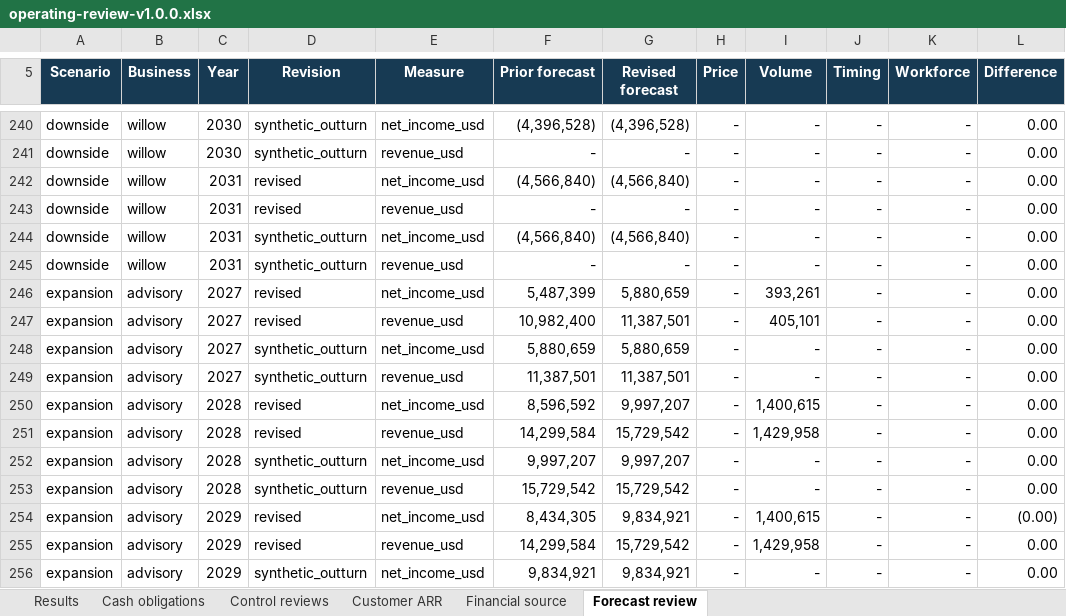
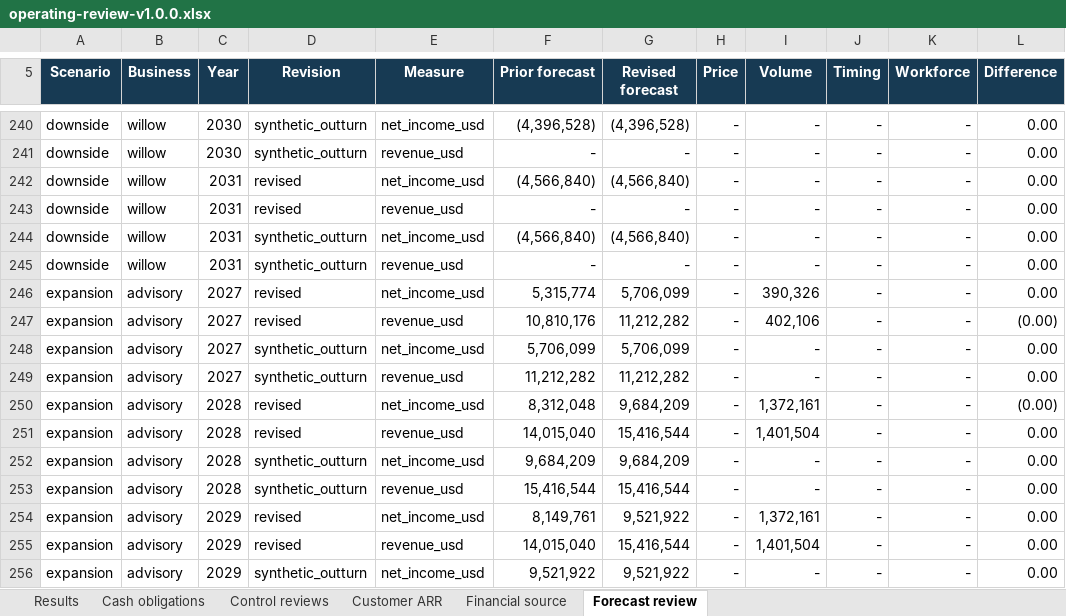
Before and after one commit to SquirmyWormy275/SABLEHARBOR, an Excel workbook: enterprise/operations/publications/operating-review-v1.0.0.xlsx, sheet Forecast review, drawn as a sheet; only a part is shown, gaps mark what is left out; values as stored, in another font and other column widths than the file's, no borders; conditional formats not drawn; the diff covers the shown part only; the diff names each change by its address in the sheet, - before the commit and + after, or states it on an @@ line.

Commit message:
Finalize Tier 1 operating review workbook, correct delivery record and remove temporary transport workflow

```diff
--- a/enterprise/operations/publications/operating-review-v1.0.0.xlsx (sheet Forecast review)
+++ b/enterprise/operations/publications/operating-review-v1.0.0.xlsx (sheet Forecast review)
-F246 (Prior forecast): 5,487,399
+F246 (Prior forecast): 5,315,774
-G246 (Revised forecast): 5,880,659
+G246 (Revised forecast): 5,706,099
-I246 (Volume): 393,261
+I246 (Volume): 390,326
-F247 (Prior forecast): 10,982,400
+F247 (Prior forecast): 10,810,176
-G247 (Revised forecast): 11,387,501
+G247 (Revised forecast): 11,212,282
-I247 (Volume): 405,101
+I247 (Volume): 402,106
-L247 (Difference): 0.00
+L247 (Difference): (0.00)
-F248 (Prior forecast): 5,880,659
+F248 (Prior forecast): 5,706,099
-G248 (Revised forecast): 5,880,659
+G248 (Revised forecast): 5,706,099
-F249 (Prior forecast): 11,387,501
+F249 (Prior forecast): 11,212,282
-G249 (Revised forecast): 11,387,501
+G249 (Revised forecast): 11,212,282
-F250 (Prior forecast): 8,596,592
+F250 (Prior forecast): 8,312,048
-G250 (Revised forecast): 9,997,207
+G250 (Revised forecast): 9,684,209
-I250 (Volume): 1,400,615
+I250 (Volume): 1,372,161
-L250 (Difference): 0.00
+L250 (Difference): (0.00)
-F251 (Prior forecast): 14,299,584
+F251 (Prior forecast): 14,015,040
-G251 (Revised forecast): 15,729,542
+G251 (Revised forecast): 15,416,544
-I251 (Volume): 1,429,958
+I251 (Volume): 1,401,504
-F252 (Prior forecast): 9,997,207
+F252 (Prior forecast): 9,684,209
-G252 (Revised forecast): 9,997,207
+G252 (Revised forecast): 9,684,209
-F253 (Prior forecast): 15,729,542
+F253 (Prior forecast): 15,416,544
-G253 (Revised forecast): 15,729,542
+G253 (Revised forecast): 15,416,544
-F254 (Prior forecast): 8,434,305
+F254 (Prior forecast): 8,149,761
-G254 (Revised forecast): 9,834,921
+G254 (Revised forecast): 9,521,922
-I254 (Volume): 1,400,615
+I254 (Volume): 1,372,161
-L254 (Difference): (0.00)
+L254 (Difference): 0.00
-F255 (Prior forecast): 14,299,584
+F255 (Prior forecast): 14,015,040
-G255 (Revised forecast): 15,729,542
+G255 (Revised forecast): 15,416,544
-I255 (Volume): 1,429,958
+I255 (Volume): 1,401,504
-F256 (Prior forecast): 9,834,921
+F256 (Prior forecast): 9,521,922
-G256 (Revised forecast): 9,834,921
+G256 (Revised forecast): 9,521,922
```
Also changed, not shown: 75 edited cells elsewhere in this sheet, sheet Financial source, sheet Results, sheet Customer ARR, sheet Cash obligations, sheet Control reviews, 4 other files.
